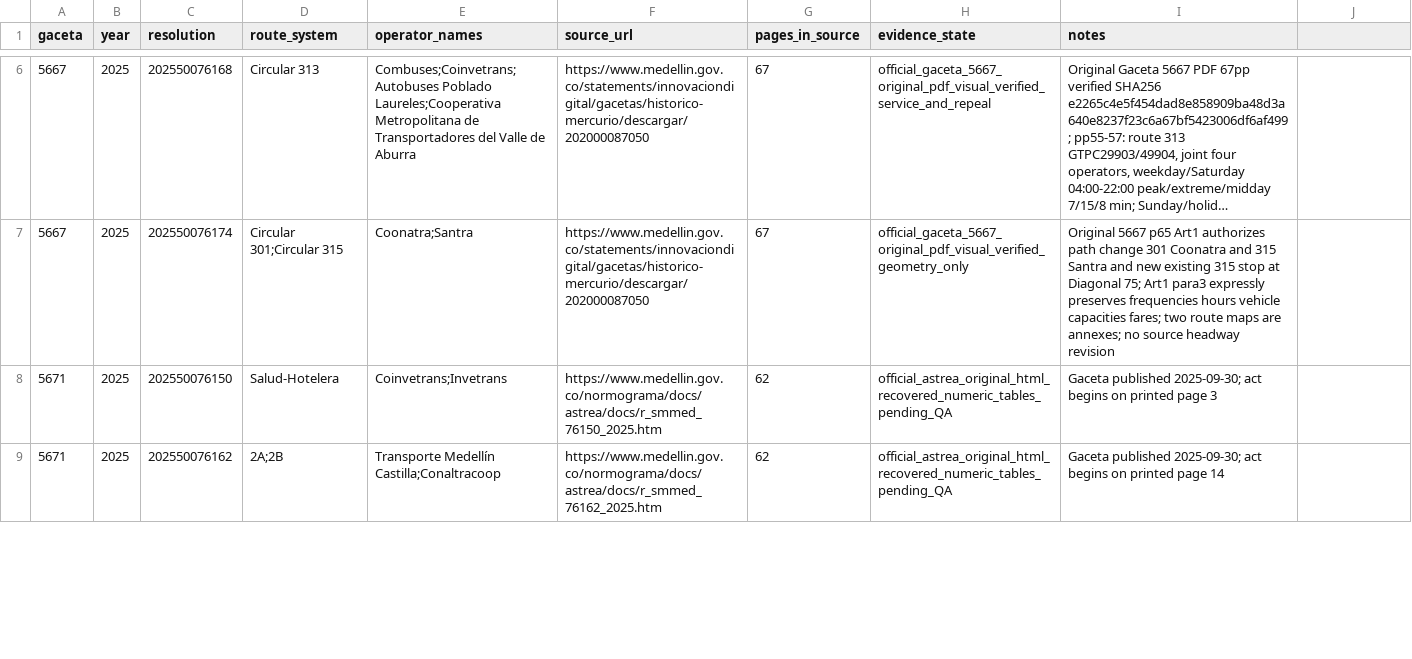
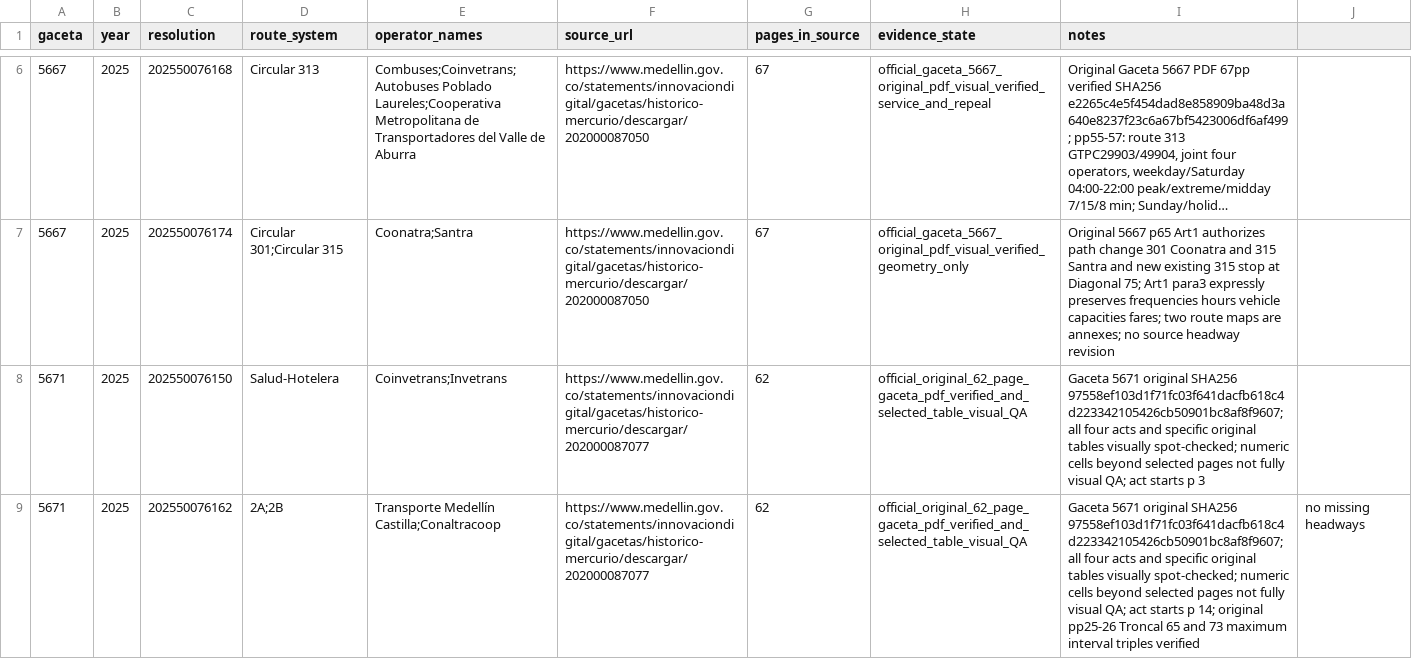
Before and after one commit to ColombiaTransit/gtfs-medellin-colectivos, a CSV file: data/resolutions/priority_source_documents.csv, drawn as a sheet; only a part is shown, gaps mark what is left out; long unchanged cells end in …; the diff covers the shown part only.

Commit message:
research: register primary Gaceta 5671 PDF origin and selected visual source QA for four 2025 acts

```diff
--- a/data/resolutions/priority_source_documents.csv
+++ b/data/resolutions/priority_source_documents.csv
@@ -7,3 +7,3 @@ gaceta,year,resolution,route_system,operator_names,source_url,pages_in_source,ev
 5667,2025,202550076174,Circular 301;Circular 315,Coonatra;Santra,https://www.medellin.gov.co/statements/innovaciondigital/gacetas/historico-mercurio/descargar/202000087050,67,official_gaceta_5667_original_pdf_visual_verified_geometry_only,Original 5667 p65 Art1 authorizes path change 301 Coonatra and 315 Santra and new existing 315 stop at Diagonal 75; Art1 para3 expressly preserves frequencies hours vehicle capacities fares; two route maps are annexes; no source headway revision
-5671,2025,202550076150,Salud-Hotelera,Coinvetrans;Invetrans,https://www.medellin.gov.co/normograma/docs/astrea/docs/r_smmed_76150_2025.htm,62,official_astrea_original_html_recovered_numeric_tables_pending_QA,Gaceta published 2025-09-30; act begins on printed page 3
-5671,2025,202550076162,2A;2B,Transporte Medellín Castilla;Conaltracoop,https://www.medellin.gov.co/normograma/docs/astrea/docs/r_smmed_76162_2025.htm,62,official_astrea_original_html_recovered_numeric_tables_pending_QA,Gaceta published 2025-09-30; act begins on printed page 14
+5671,2025,202550076150,Salud-Hotelera,Coinvetrans;Invetrans,https://www.medellin.gov.co/statements/innovaciondigital/gacetas/historico-mercurio/descargar/202000087077,62,official_original_62_page_gaceta_pdf_verified_and_selected_table_visual_QA,Gaceta 5671 original SHA256 97558ef103d1f71fc03f641dacfb618c4d223342105426cb50901bc8af8f9607; all four acts and specific original tables visually spot-checked; numeric cells beyond selected pages not fully visual QA; act starts p 3
+5671,2025,202550076162,2A;2B,Transporte Medellín Castilla;Conaltracoop,https://www.medellin.gov.co/statements/innovaciondigital/gacetas/historico-mercurio/descargar/202000087077,62,official_original_62_page_gaceta_pdf_verified_and_selected_table_visual_QA,Gaceta 5671 original SHA256 97558ef103d1f71fc03f641dacfb618c4d223342105426cb50901bc8af8f9607; all four acts and specific original tables visually spot-checked; numeric cells beyond selected pages not fully visual QA; act starts p 14; original pp25-26 Troncal 65 and 73 maximum interval triples verified, no missing headways
```
Also changed, not shown: 6 edited cells elsewhere in this file.
